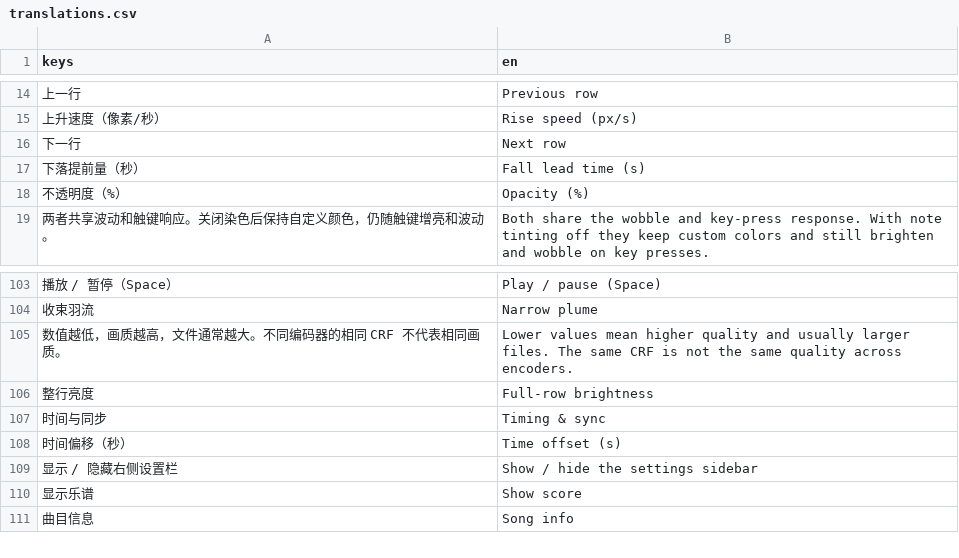
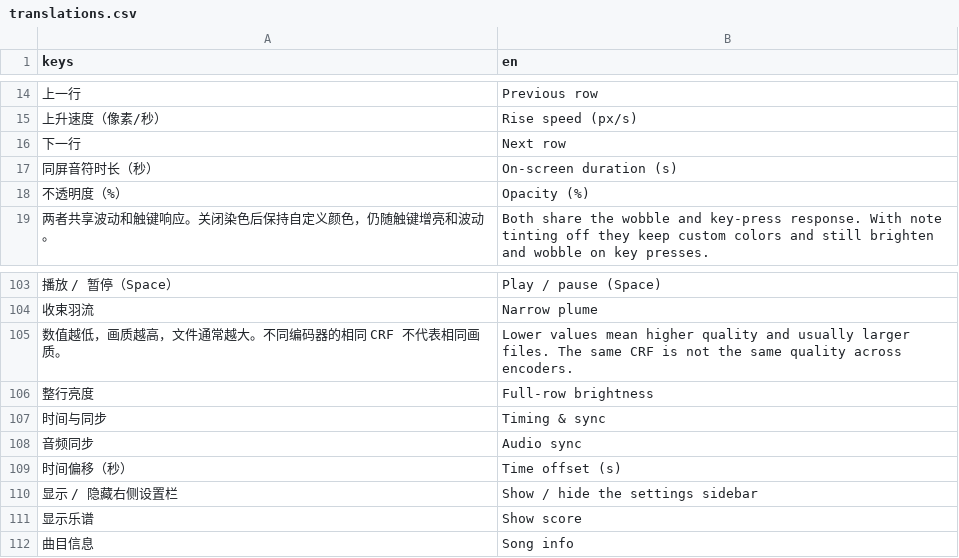
Before and after one commit to luoyily/Trifle, a CSV file: app/locale/translations.csv, drawn as a sheet; only a part is shown, gaps mark what is left out; removed rows and columns are numbered as before the commit, all else as after; the diff names each change by its address in the sheet, - before the commit and + after, or states it on an @@ line.

Commit message:
Rename note duration label and group audio sync settings

```diff
--- a/app/locale/translations.csv
+++ b/app/locale/translations.csv
-row 17: 下落提前量（秒） | Fall lead time (s)
+row 17: 同屏音符时长（秒） | On-screen duration (s)
+row 108: 音频同步 | Audio sync
```
Also changed, not shown: 6 other files.
